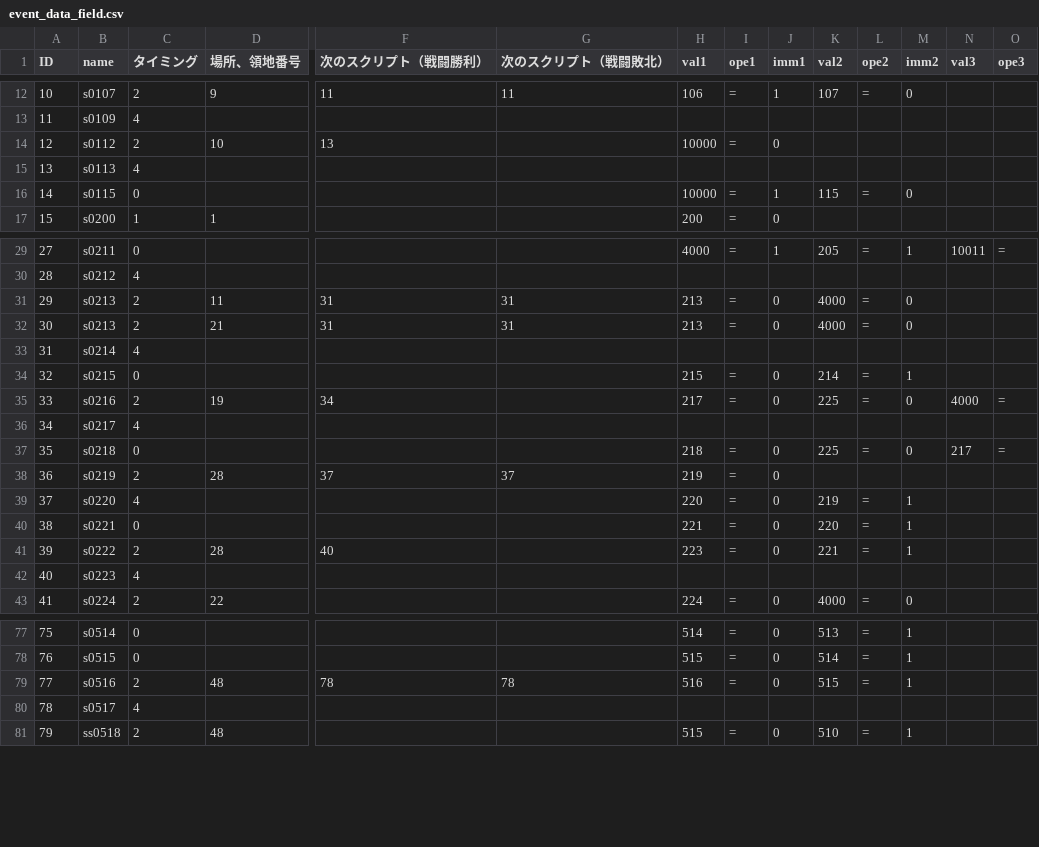
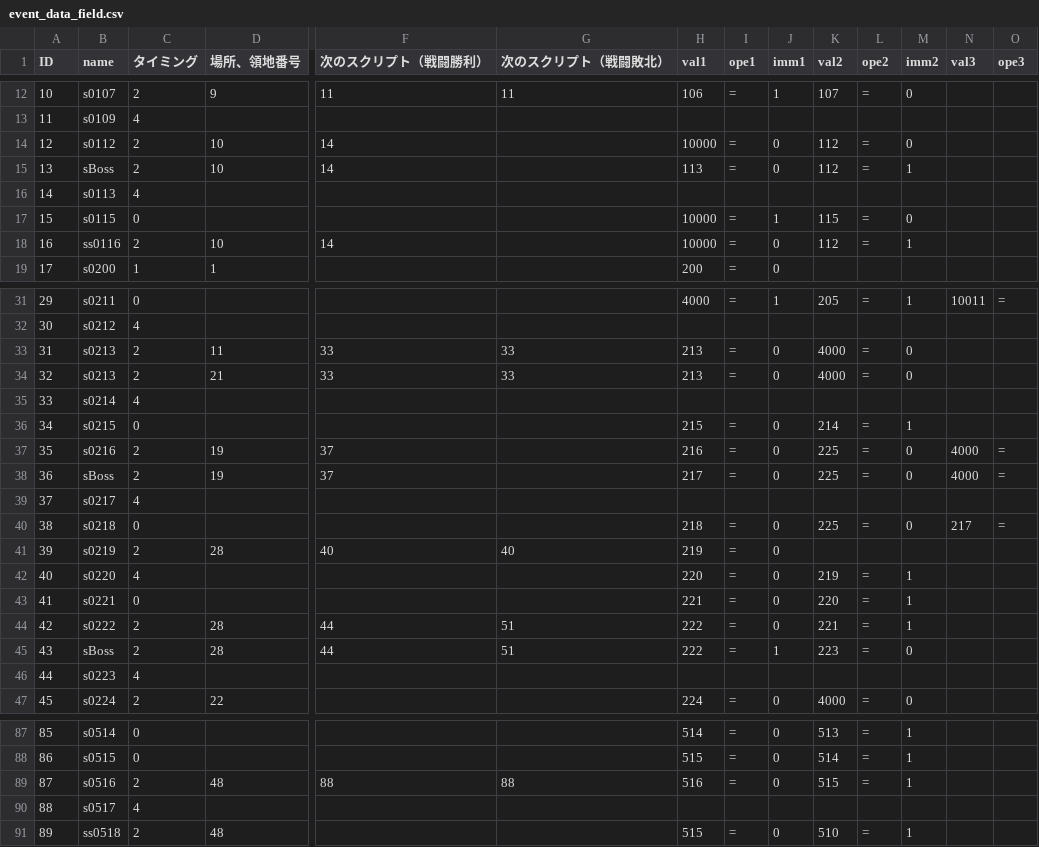
Before and after one commit to RonnChyran/ProjectWitch, a CSV file: ProjectWitch/Assets/Resources/Data/event_data_field.csv, drawn as a sheet; only a part is shown, gaps mark what is left out; addresses are those after the commit; rows hold the shown columns only; the diff covers the shown part only; the diff names each change by its address in the sheet, - before the commit and + after, or states it on an @@ line.

```diff
--- a/ProjectWitch/Assets/Resources/Data/event_data_field.csv
+++ b/ProjectWitch/Assets/Resources/Data/event_data_field.csv
-F14 (次のスクリプト（戦闘勝利）): 13
+F14 (次のスクリプト（戦闘勝利）): 14
-K14 (val2): (empty)
+K14 (val2): 112
-L14 (ope2): (empty)
+L14 (ope2): =
-M14 (imm2): (empty)
+M14 (imm2): 0
+row 15: 13 | sBoss | 2 | 10 | 14 |  | 113 | = | 0 | 112 | = | 1
@@ column A (ID) renumbered from row 16 down @@
+row 18: 16 | ss0116 | 2 | 10 | 14 |  | 10000 | = | 0 | 112 | = | 1
-F33:F34 (次のスクリプト（戦闘勝利）): 31
+F33:F34 (次のスクリプト（戦闘勝利）): 33
-G33:G34 (次のスクリプト（戦闘敗北）): 31
+G33:G34 (次のスクリプト（戦闘敗北）): 33
-F37 (次のスクリプト（戦闘勝利）): 34
+F37 (次のスクリプト（戦闘勝利）): 37
-H37 (val1): 217
+H37 (val1): 216
+row 38: 36 | sBoss | 2 | 19 | 37 |  | 217 | = | 0 | 225 | = | 0 | 4000 | =
-F41 (次のスクリプト（戦闘勝利）): 37
+F41 (次のスクリプト（戦闘勝利）): 40
-G41 (次のスクリプト（戦闘敗北）): 37
+G41 (次のスクリプト（戦闘敗北）): 40
-F44 (次のスクリプト（戦闘勝利）): 40
+F44 (次のスクリプト（戦闘勝利）): 44
-G44 (次のスクリプト（戦闘敗北）): (empty)
+G44 (次のスクリプト（戦闘敗北）): 51
-H44 (val1): 223
+H44 (val1): 222
+row 45: 43 | sBoss | 2 | 28 | 44 | 51 | 222 | = | 1 | 223 | = | 0
-F89 (次のスクリプト（戦闘勝利）): 78
+F89 (次のスクリプト（戦闘勝利）): 88
-G89 (次のスクリプト（戦闘敗北）): 78
+G89 (次のスクリプト（戦闘敗北）): 88
```
Also changed, not shown: 6 added rows and 33 edited cells elsewhere in this file, 29 other files.
